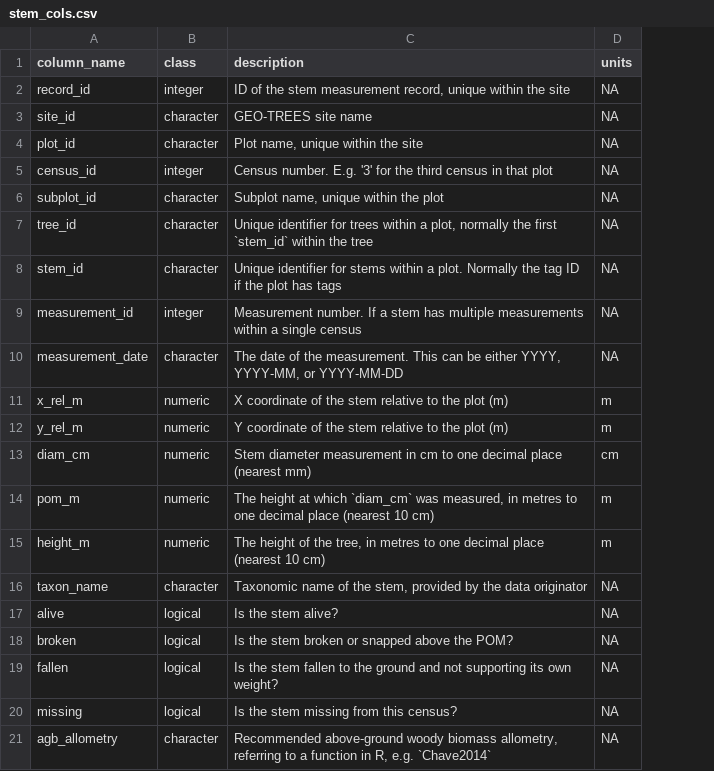
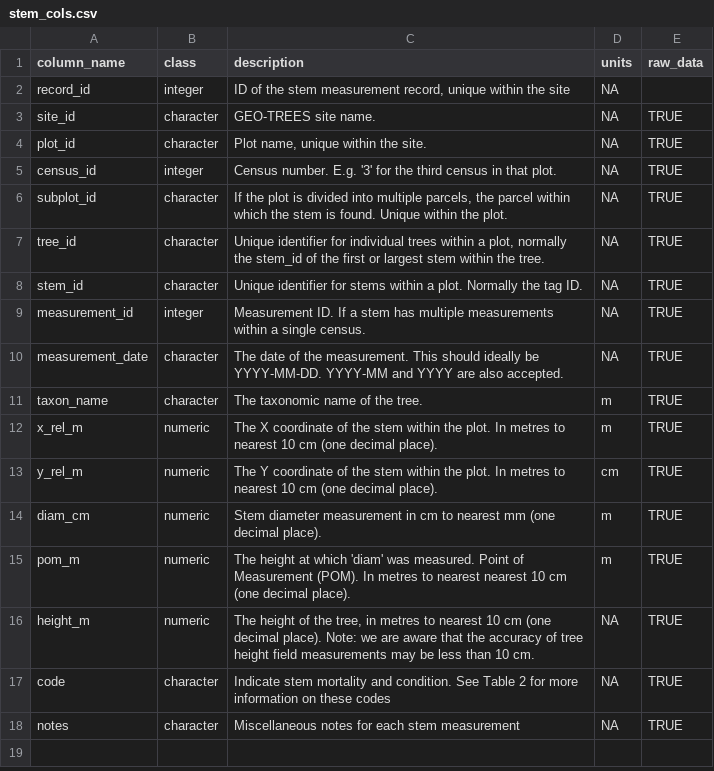
Before and after one commit to GEO-TREES/INV_processing, a CSV file: templates/stem_cols.csv, drawn as a sheet; removed rows and columns are numbered as before the commit, all else as after; the diff names each change by its address in the sheet, - before the commit and + after, or states it on an @@ line.

```diff
--- a/templates/stem_cols.csv
+++ b/templates/stem_cols.csv
+column E (raw_data), rows 3-10: all TRUE; rows 12-18: all TRUE
-C3 (description): GEO-TREES site name
+C3 (description): GEO-TREES site name.
-C4 (description): Plot name, unique within the site
+C4 (description): Plot name, unique within the site.
-C5 (description): …in that plot
+C5 (description): …in that plot.
-C6 (description): Subplot name, unique within the plot
+C6 (description): If the plot is divided into multiple parcels, the parcel within which the stem is found. Unique within the plot.
-C7 (description): …identifier for trees within a plot, normally the first `stem_id` within the tree
+C7 (description): …identifier for individual trees within a plot, normally the stem_id of the first or largest stem within the tree.
-C8 (description): …the tag ID if the plot has tags
+C8 (description): …the tag ID.
-C9 (description): Measurement number. If a stem has multiple measurements within a single census
+C9 (description): Measurement ID. If a stem has multiple measurements within a single census.
-C10 (description): …measurement. This can be either YYYY, YYYY-MM, or YYYY-MM-DD
+C10 (description): …measurement. This should ideally be YYYY-MM-DD. YYYY-MM and YYYY are also accepted.
+row 11: taxon_name | character | The taxonomic name of the tree. | m | TRUE
-C12 (description): X coordinate of the stem relative to the plot (m)
+C12 (description): The X coordinate of the stem within the plot. In metres to nearest 10 cm (one decimal place).
-C13 (description): Y coordinate of the stem relative to the plot (m)
+C13 (description): The Y coordinate of the stem within the plot. In metres to nearest 10 cm (one decimal place).
-D13 (units): m
+D13 (units): cm
-C14 (description): …cm to one decimal place (nearest mm)
+C14 (description): …cm to nearest mm (one decimal place).
-D14 (units): cm
+D14 (units): m
-C15 (description): …at which `diam_cm` was measured, in metres to one decimal place (nearest 10 cm)
+C15 (description): …at which 'diam' was measured. Point of Measurement (POM). In metres to nearest nearest 10 cm (one decimal place).
-C16 (description): …metres to one decimal place (nearest 10 cm)
+C16 (description): …metres to nearest 10 cm (one decimal place). Note: we are aware that the accuracy of tree height field measurements may be less than 10 cm.
-D16 (units): m
+D16 (units): NA
-A17 (column_name): taxon_name
+A17 (column_name): code
-C17 (description): Taxonomic name of the stem, provided by the data originator
+C17 (description): Indicate stem mortality and condition. See Table 2 for more information on these codes
-row 17: alive | logical | Is the stem alive? | NA
-row 18: broken | logical | Is the stem broken or snapped above the POM? | NA
-row 19: fallen | logical | Is the stem fallen to the ground and not supporting its own weight? | NA
-row 20: missing | logical | Is the stem missing from this census? | NA
-A18 (column_name): agb_allometry
+A18 (column_name): notes
-C18 (description): Recommended above-ground woody biomass allometry, referring to a function in R, e.g. `Chave2014`
+C18 (description): Miscellaneous notes for each stem measurement
```
Also changed, not shown: templates/pt_cols.csv, 28 other files.
